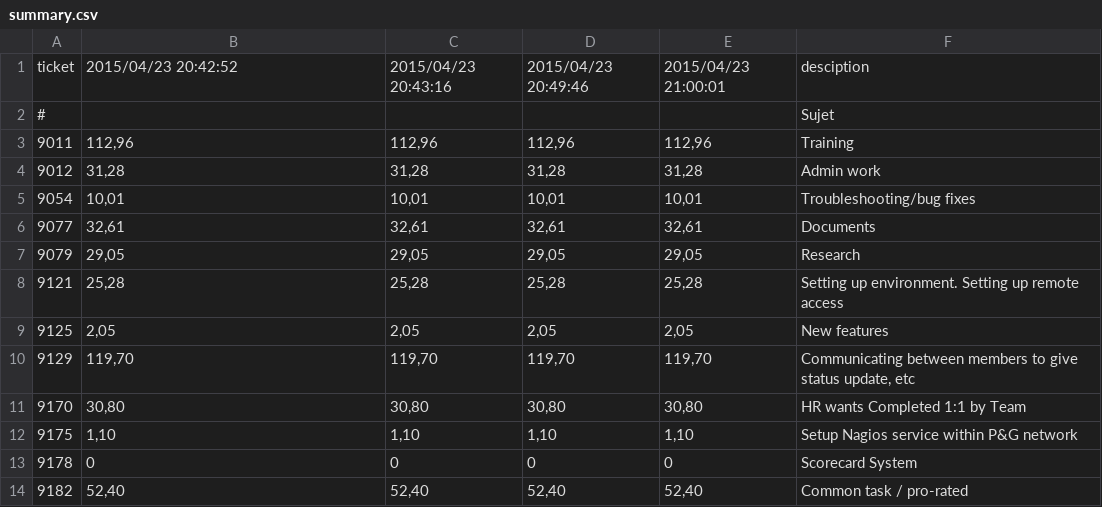
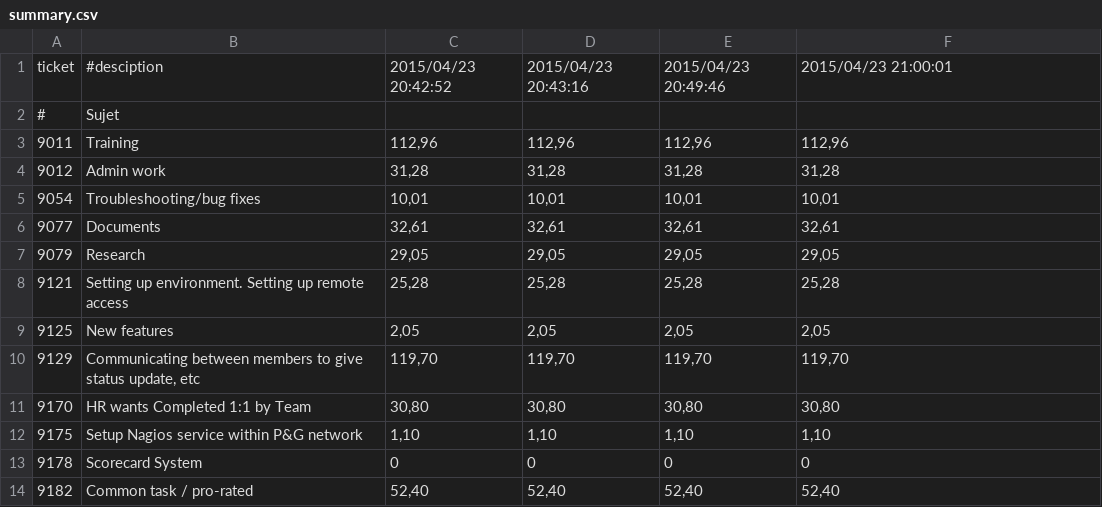
Before and after one commit to cyclingzealot/csvDiffOverview, a CSV file: data/summary.csv, drawn as a sheet; only a part is shown; the diff covers the shown part only.

```diff
--- a/data/summary.csv
+++ b/data/summary.csv
@@ -1,14 +1,14 @@
-ticket,2015/04/23 20:42:52,2015/04/23 20:43:16,2015/04/23 20:49:46,2015/04/23 21:00:01,desciption
-#,,,,,Sujet
-9011,"112,96","112,96","112,96","112,96",Training
-9012,"31,28","31,28","31,28","31,28",Admin work
-9054,"10,01","10,01","10,01","10,01",Troubleshooting/bug fixes
-9077,"32,61","32,61","32,61","32,61",Documents
-9079,"29,05","29,05","29,05","29,05",Research
-9121,"25,28","25,28","25,28","25,28",Setting up environment. Setting up remote access
-9125,"2,05","2,05","2,05","2,05",New features
-9129,"119,70","119,70","119,70","119,70","Communicating between members to give status update, etc"
-9170,"30,80","30,80","30,80","30,80",HR wants Completed 1:1 by Team
-9175,"1,10","1,10","1,10","1,10",Setup Nagios service within P&G network
-9178,0,0,0,0,Scorecard System
-9182,"52,40","52,40","52,40","52,40",Common task / pro-rated
+ticket,#desciption,2015/04/23 20:42:52,2015/04/23 20:43:16,2015/04/23 20:49:46,2015/04/23 21:00:01
+#,Sujet,,,,
+9011,Training,"112,96","112,96","112,96","112,96"
+9012,Admin work,"31,28","31,28","31,28","31,28"
+9054,Troubleshooting/bug fixes,"10,01","10,01","10,01","10,01"
+9077,Documents,"32,61","32,61","32,61","32,61"
+9079,Research,"29,05","29,05","29,05","29,05"
+9121,Setting up environment. Setting up remote access,"25,28","25,28","25,28","25,28"
+9125,New features,"2,05","2,05","2,05","2,05"
+9129,"Communicating between members to give status update, etc","119,70","119,70","119,70","119,70"
+9170,HR wants Completed 1:1 by Team,"30,80","30,80","30,80","30,80"
+9175,Setup Nagios service within P&G network,"1,10","1,10","1,10","1,10"
+9178,Scorecard System,0,0,0,0
+9182,Common task / pro-rated,"52,40","52,40","52,40","52,40"
```
Also changed, not shown: 76 edited cells elsewhere in this file, 1 other file.
